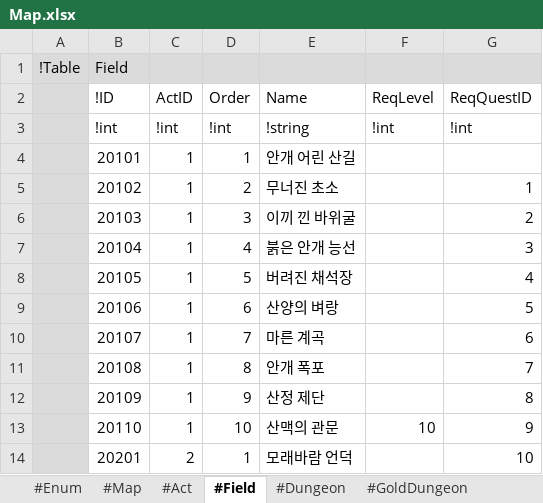
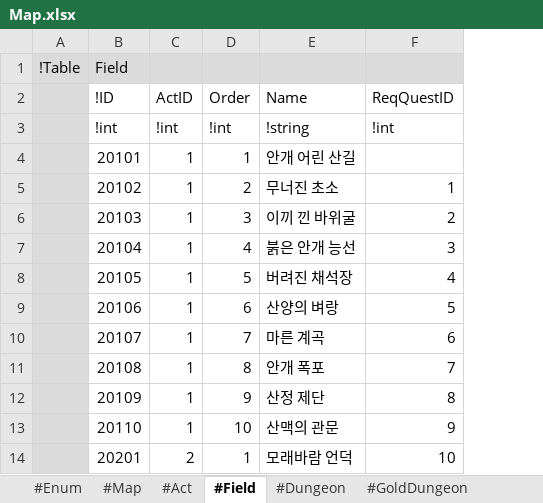
Before and after one commit to electro8836/ProjectOne, an Excel workbook: Shared/XLS/Map.xlsx, sheet #Field, drawn as a sheet; only a part is shown; values as stored, in another font and other column widths than the file's, no borders; the diff names each change by its address in the sheet, - before the commit and + after, or states it on an @@ line.

```diff
--- a/Shared/XLS/Map.xlsx (sheet #Field)
+++ b/Shared/XLS/Map.xlsx (sheet #Field)
-column F (ReqLevel), rows 3-13: !int |  |  |  |  |  |  |  |  |  | 10
```
Also changed, not shown: 26 other files.
